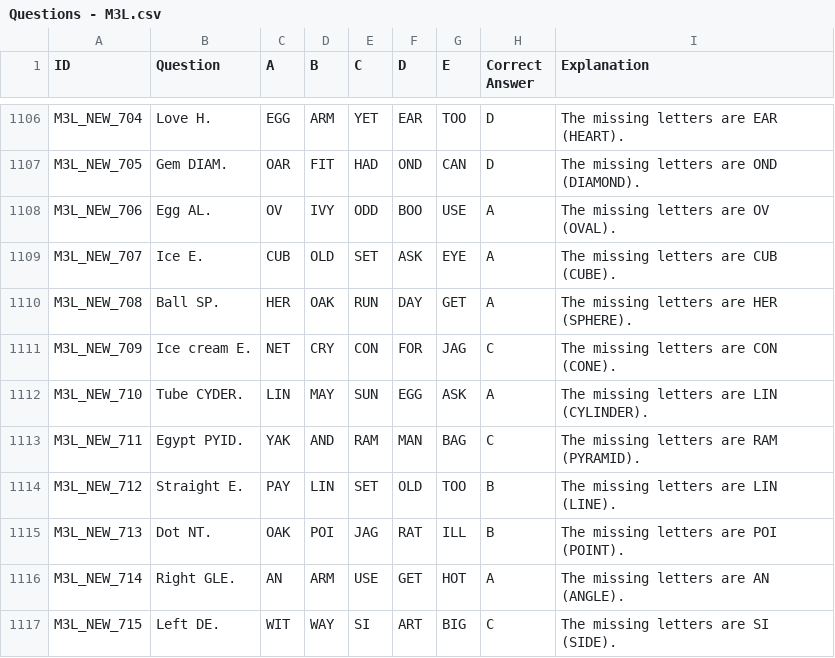
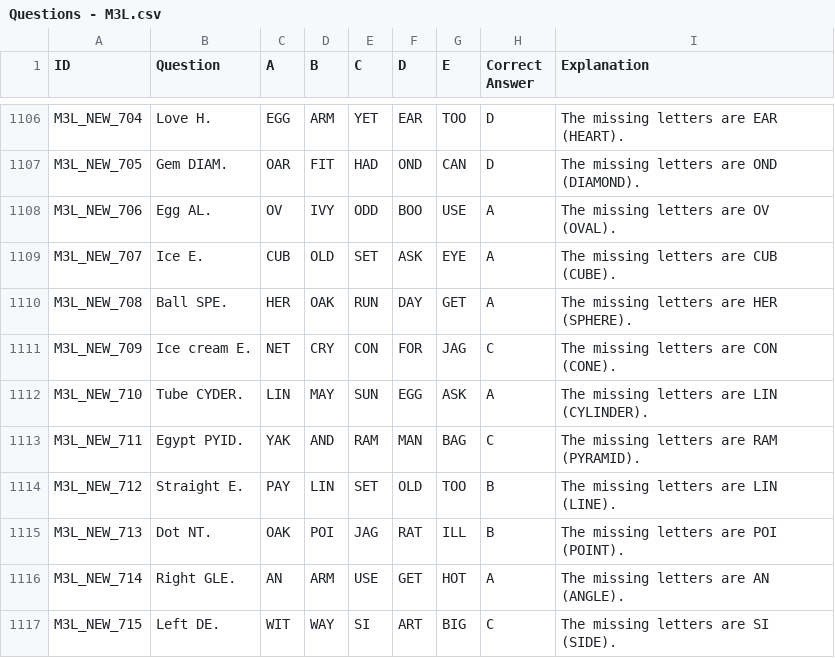
Before and after one commit to richardwood250-dev/11plus-verbal, a CSV file: Questions - M3L.csv, drawn as a sheet; only a part is shown, gaps mark what is left out.

Commit message:
Update Questions - M3L.csv

```diff
--- a/Questions - M3L.csv
+++ b/Questions - M3L.csv
@@ -1109,3 +1109,3 @@ M3L_NEW_706,Egg AL.,OV,IVY,ODD,BOO,USE,A,The missing letters are OV (OVAL).
 M3L_NEW_707,Ice E.,CUB,OLD,SET,ASK,EYE,A,The missing letters are CUB (CUBE).
-M3L_NEW_708,Ball SP.,HER,OAK,RUN,DAY,GET,A,The missing letters are HER (SPHERE).
+M3L_NEW_708,Ball SPE.,HER,OAK,RUN,DAY,GET,A,The missing letters are HER (SPHERE).
 M3L_NEW_709,Ice cream E.,NET,CRY,CON,FOR,JAG,C,The missing letters are CON (CONE).
```
